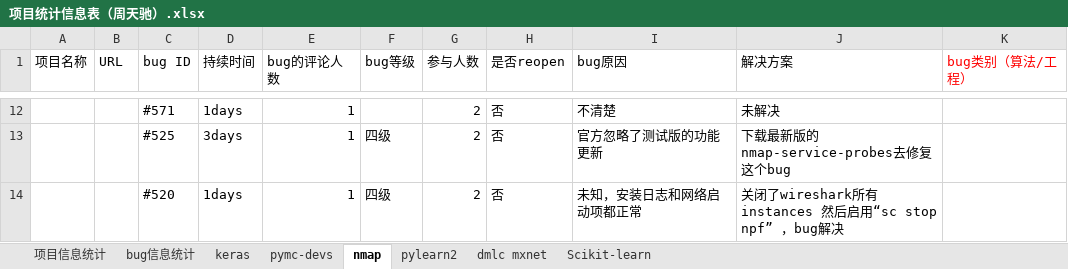
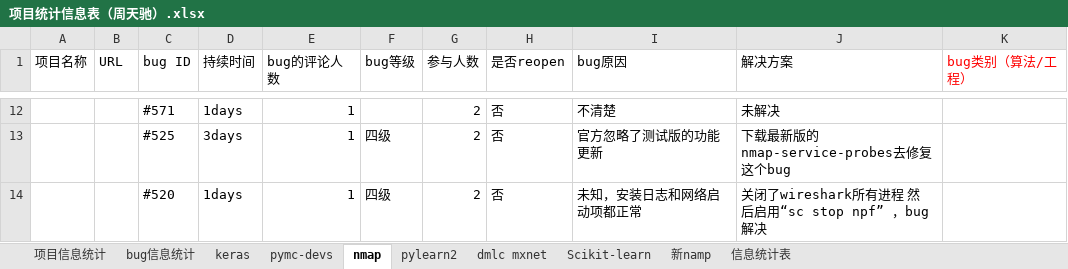
Before and after one commit to YZU-RiSAME/ML_project_analysis, an Excel workbook: 数据分析/项目统计信息表（周天驰）.xlsx, sheet nmap, drawn as a sheet; only a part is shown, gaps mark what is left out; values as stored, in another font and other column widths than the file's, no borders; the diff names each change by its address in the sheet, - before the commit and + after, or states it on an @@ line.

```diff
--- a/数据分析/项目统计信息表（周天驰）.xlsx (sheet nmap)
+++ b/数据分析/项目统计信息表（周天驰）.xlsx (sheet nmap)
+sheet tab: 新namp
+sheet tab: 信息统计表
-J14 (解决方案): 关闭了wireshark所有instances 然后启用“sc stop npf” ，bug解决
+J14 (解决方案): 关闭了wireshark所有进程 然后启用“sc stop npf” ，bug解决
```
Also changed, not shown: sheet pylearn2, sheet Scikit-learn.
